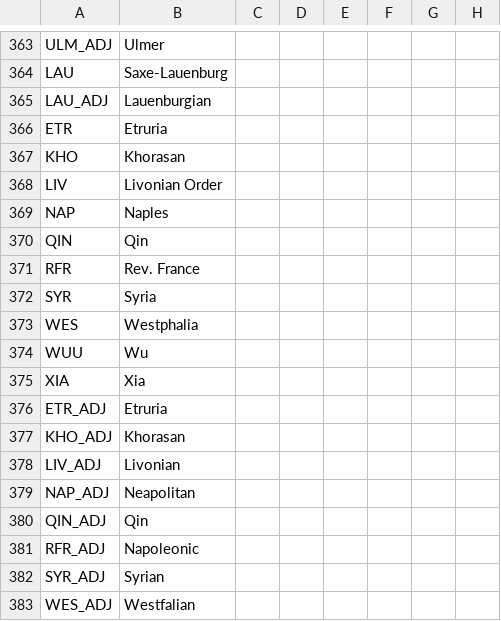
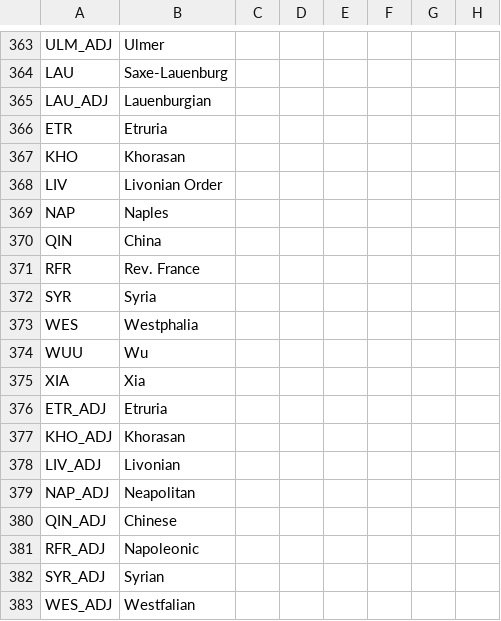
Before and after one commit to ParadoxGameConverters/paradoxGameConverters, a CSV file: EU4toV2/Data_Files/localisation/0_Names.csv, drawn as a sheet; only a part is shown, gaps mark what is left out; the diff names each change by its address in the sheet, - before the commit and + after, or states it on an @@ line.

Commit message:
Qin->Qing/China

```diff
--- a/EU4toV2/Data_Files/localisation/0_Names.csv
+++ b/EU4toV2/Data_Files/localisation/0_Names.csv
-B370: Qin
+B370: China
-B380: Qin
+B380: Chinese
```
Also changed, not shown: 3 other files.
